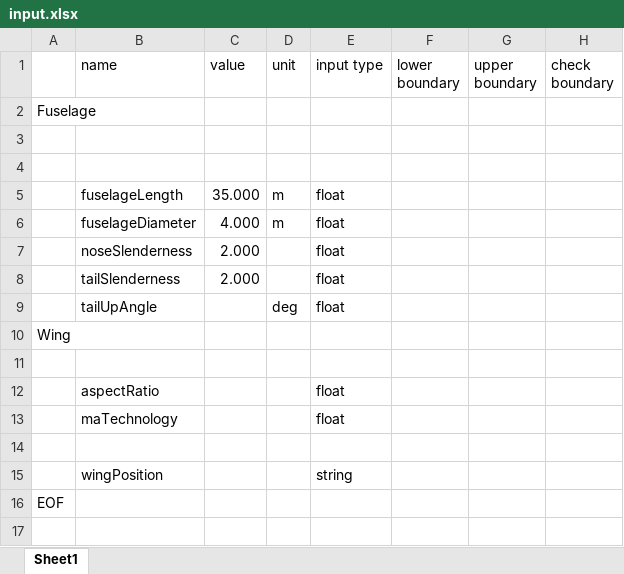
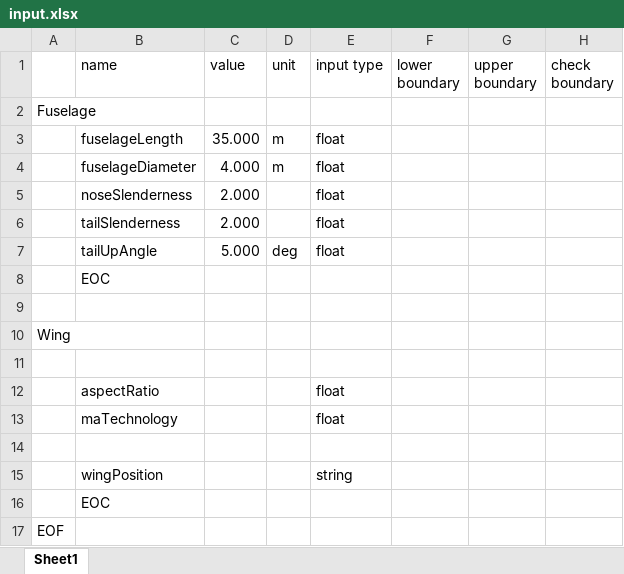
Before and after one commit to elmancio1/KBE_Retake, an Excel workbook: Input/Files/input.xlsx, sheet Sheet1, drawn as a sheet; values as stored, in another font and other column widths than the file's, no borders; removed rows and columns are numbered as before the commit, all else as after; the diff names each change by its address in the sheet, - before the commit and + after, or states it on an @@ line.

Commit message:
Advanced Excel Importer

```diff
--- a/Input/Files/input.xlsx (sheet Sheet1)
+++ b/Input/Files/input.xlsx (sheet Sheet1)
-row 3: (empty)
-row 4: (empty)
-C7 (value): (empty)
+C7 (value): 5.000
+row 8:  | EOC
+row 9: (empty)
+row 16:  | EOC
```
Also changed, not shown: 3 other files.
